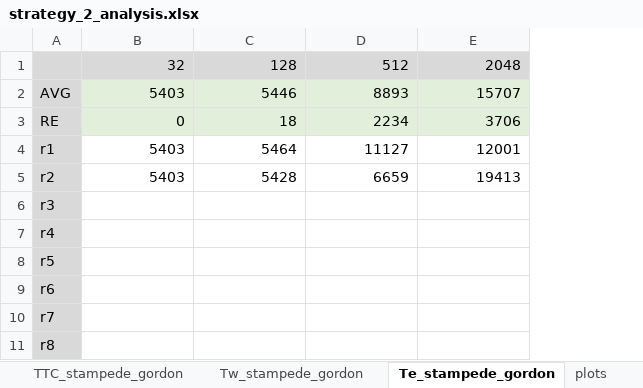
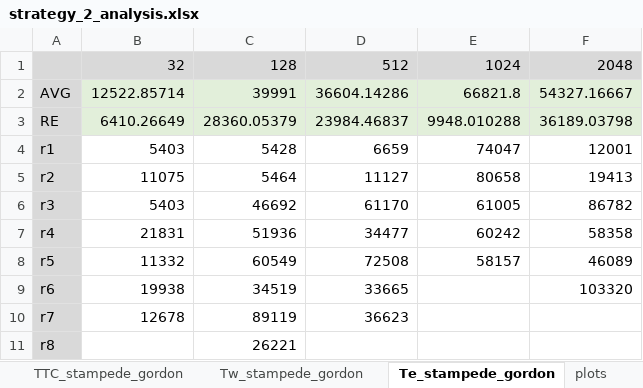
Before and after one commit to radical-experiments/AIMES-Swift, an Excel workbook: Swift_Experiments/strategy_2/analysis/strategy_2_analysis.xlsx, sheet Te_stampede_gordon, drawn as a sheet; values as stored, in another font and other column widths than the file's, no borders; addresses are those after the commit; the diff names each change by its address in the sheet, - before the commit and + after, or states it on an @@ line.

```diff
--- a/Swift_Experiments/strategy_2/analysis/strategy_2_analysis.xlsx (sheet Te_stampede_gordon)
+++ b/Swift_Experiments/strategy_2/analysis/strategy_2_analysis.xlsx (sheet Te_stampede_gordon)
+column E, rows 1-8: 1024 | 66821.8 | 9948.010288 | 74047 | 80658 | 61005 | 60242 | 58157
-B2: 5403
+B2: 12522.85714
-C2: 5446
+C2: 39991
-D2: 8893
+D2: 36604.14286
-F2: 15707
+F2: 54327.16667
-B3: 0
+B3: 6410.26649
-C3: 18
+C3: 28360.05379
-D3: 2234
+D3: 23984.46837
-F3: 3706
+F3: 36189.03798
-C4: 5464
+C4: 5428
-D4: 11127
+D4: 6659
-B5: 5403
+B5: 11075
-C5: 5428
+C5: 5464
-D5: 6659
+D5: 11127
-B6: (empty)
+B6: 5403
-C6: (empty)
+C6: 46692
-D6: (empty)
+D6: 61170
-F6: (empty)
+F6: 86782
-B7: (empty)
+B7: 21831
-C7: (empty)
+C7: 51936
-D7: (empty)
+D7: 34477
-F7: (empty)
+F7: 58358
-B8: (empty)
+B8: 11332
-C8: (empty)
+C8: 60549
-D8: (empty)
+D8: 72508
-F8: (empty)
+F8: 46089
-B9: (empty)
+B9: 19938
-C9: (empty)
+C9: 34519
-D9: (empty)
+D9: 33665
-F9: (empty)
+F9: 103320
-B10: (empty)
+B10: 12678
-C10: (empty)
+C10: 89119
-D10: (empty)
+D10: 36623
-C11: (empty)
+C11: 26221
```
Also changed, not shown: sheet TTC_stampede_gordon, sheet Tw_stampede_gordon, charts or pictures.
